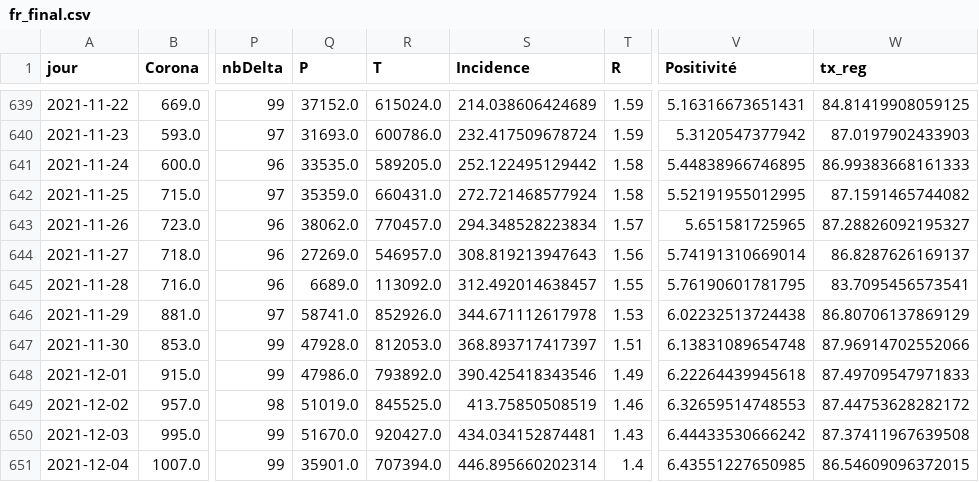
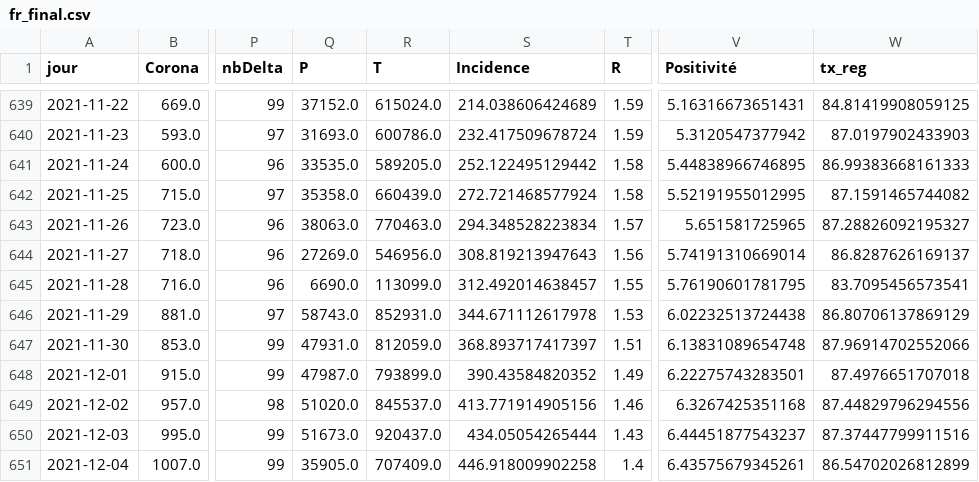
Before and after one commit to e-coucou/Rugby, a CSV file: html/data/fr_final.csv, drawn as a sheet; only a part is shown, gaps mark what is left out; the diff covers the shown part only; the diff names each change by its address in the sheet, - before the commit and + after, or states it on an @@ line.

Commit message:
data

```diff
--- a/html/data/fr_final.csv
+++ b/html/data/fr_final.csv
-Q642 (P): 35359.0
+Q642 (P): 35358.0
-R642 (T): 660431.0
+R642 (T): 660439.0
-Q643 (P): 38062.0
+Q643 (P): 38063.0
-R643 (T): 770457.0
+R643 (T): 770463.0
-R644 (T): 546957.0
+R644 (T): 546956.0
-Q645 (P): 6689.0
+Q645 (P): 6690.0
-R645 (T): 113092.0
+R645 (T): 113099.0
-Q646 (P): 58741.0
+Q646 (P): 58743.0
-R646 (T): 852926.0
+R646 (T): 852931.0
-Q647 (P): 47928.0
+Q647 (P): 47931.0
-R647 (T): 812053.0
+R647 (T): 812059.0
-Q648 (P): 47986.0
+Q648 (P): 47987.0
-R648 (T): 793892.0
+R648 (T): 793899.0
-S648 (Incidence): 390.425418343546
+S648 (Incidence): 390.43584820352
-V648 (Positivité): 6.22264439945618
+V648 (Positivité): 6.22275743283501
-W648 (tx_reg): 87.49709547971833
+W648 (tx_reg): 87.4976651707018
-Q649 (P): 51019.0
+Q649 (P): 51020.0
-R649 (T): 845525.0
+R649 (T): 845537.0
-S649 (Incidence): 413.75850508519
+S649 (Incidence): 413.771914905156
-V649 (Positivité): 6.32659514748553
+V649 (Positivité): 6.3267425351168
-W649 (tx_reg): 87.44753628282172
+W649 (tx_reg): 87.44829796294556
-Q650 (P): 51670.0
+Q650 (P): 51673.0
-R650 (T): 920427.0
+R650 (T): 920437.0
-S650 (Incidence): 434.034152874481
+S650 (Incidence): 434.05054265444
-V650 (Positivité): 6.44433530666242
+V650 (Positivité): 6.44451877543237
-W650 (tx_reg): 87.37411967639508
+W650 (tx_reg): 87.37447799911516
-Q651 (P): 35901.0
+Q651 (P): 35905.0
-R651 (T): 707394.0
+R651 (T): 707409.0
-S651 (Incidence): 446.895660202314
+S651 (Incidence): 446.918009902258
-V651 (Positivité): 6.43551227650985
+V651 (Positivité): 6.43575679345261
-W651 (tx_reg): 86.54609096372015
+W651 (tx_reg): 86.54702026812899
```
Also changed, not shown: 1 added row and 124 edited cells elsewhere in this file, html/data/fr_final_100.csv, html/data/h_date.csv, 5 other files.
